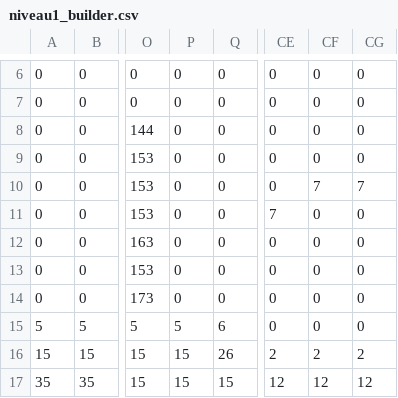
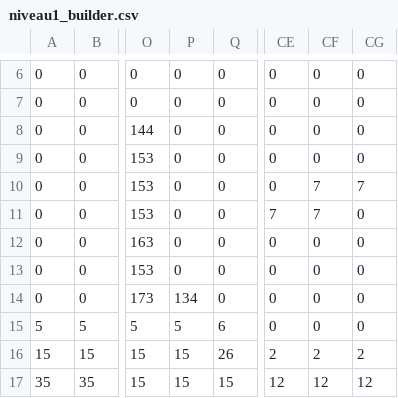
Before and after one commit to marcie1000/les-croute-animate, a CSV file: assets/levels/niveau1_builder.csv, drawn as a sheet; only a part is shown, gaps mark what is left out; the diff names each change by its address in the sheet, - before the commit and + after, or states it on an @@ line.

```diff
--- a/assets/levels/niveau1_builder.csv
+++ b/assets/levels/niveau1_builder.csv
-CF11: 0
+CF11: 7
-P14: 0
+P14: 134
```
Also changed, not shown: 7 other files.
